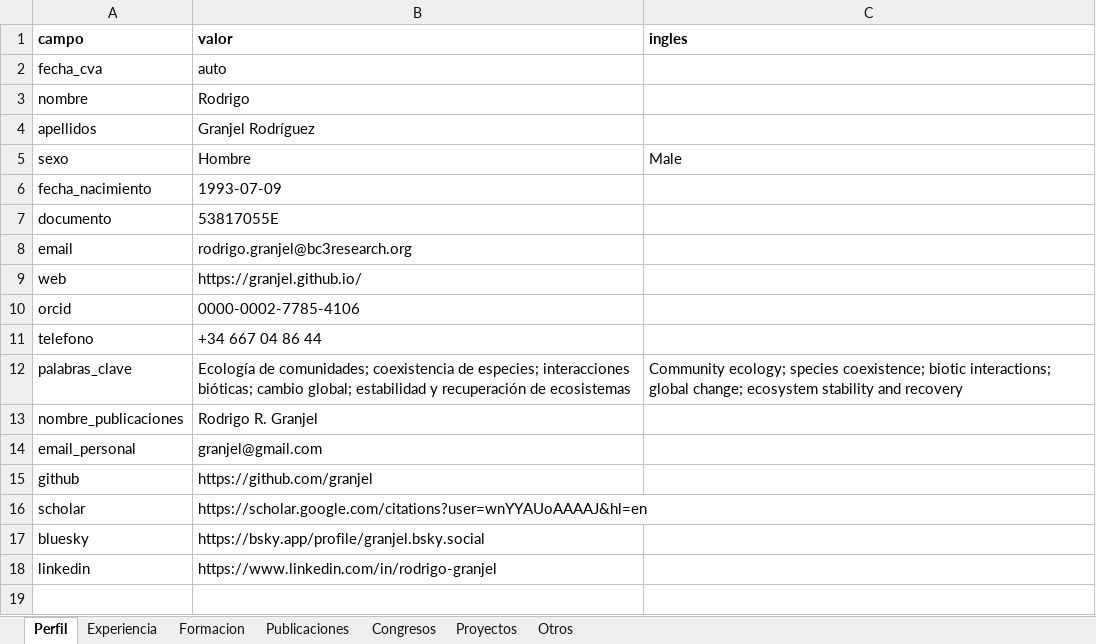
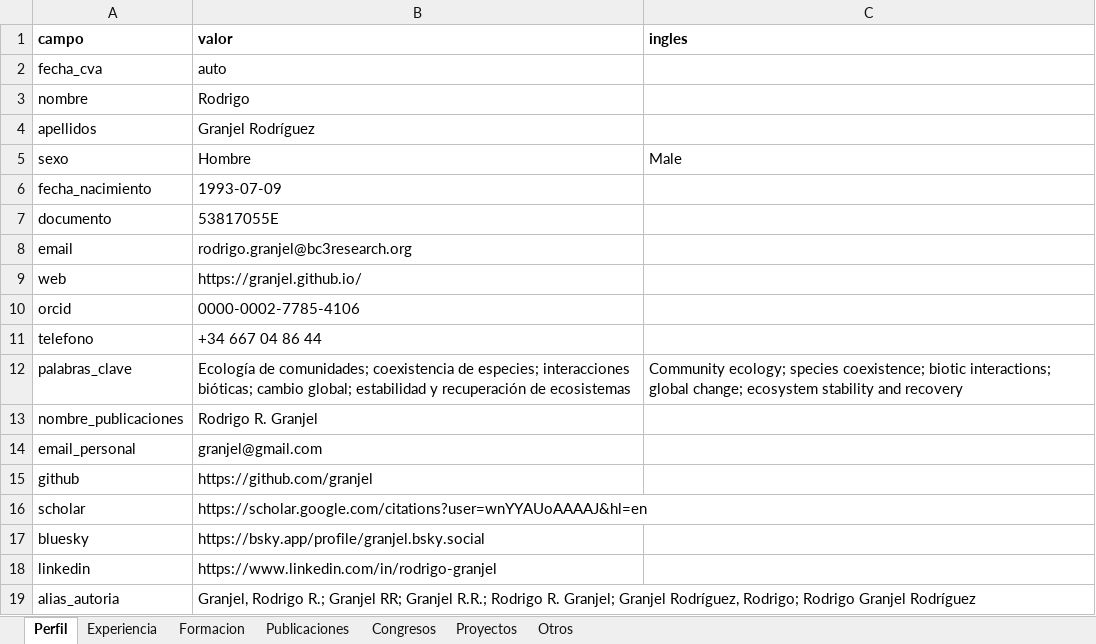
Before and after one commit to Granjel/cv, an Excel workbook: input/datos-cv.xlsx, sheet Perfil, drawn as a sheet; values as stored, in another font and other column widths than the file's, no borders; the diff names each change by its address in the sheet, - before the commit and + after, or states it on an @@ line.

```diff
--- a/input/datos-cv.xlsx (sheet Perfil)
+++ b/input/datos-cv.xlsx (sheet Perfil)
+row 19: alias_autoria | Granjel, Rodrigo R.; Granjel RR; Granjel R.R.; Rodrigo R. Granjel; Granjel Rodríguez, Rodrigo; Rodrigo Granjel Rodríguez
```
Also changed, not shown: sheet Proyectos, sheet Experiencia, sheet Congresos, 5 other files.
